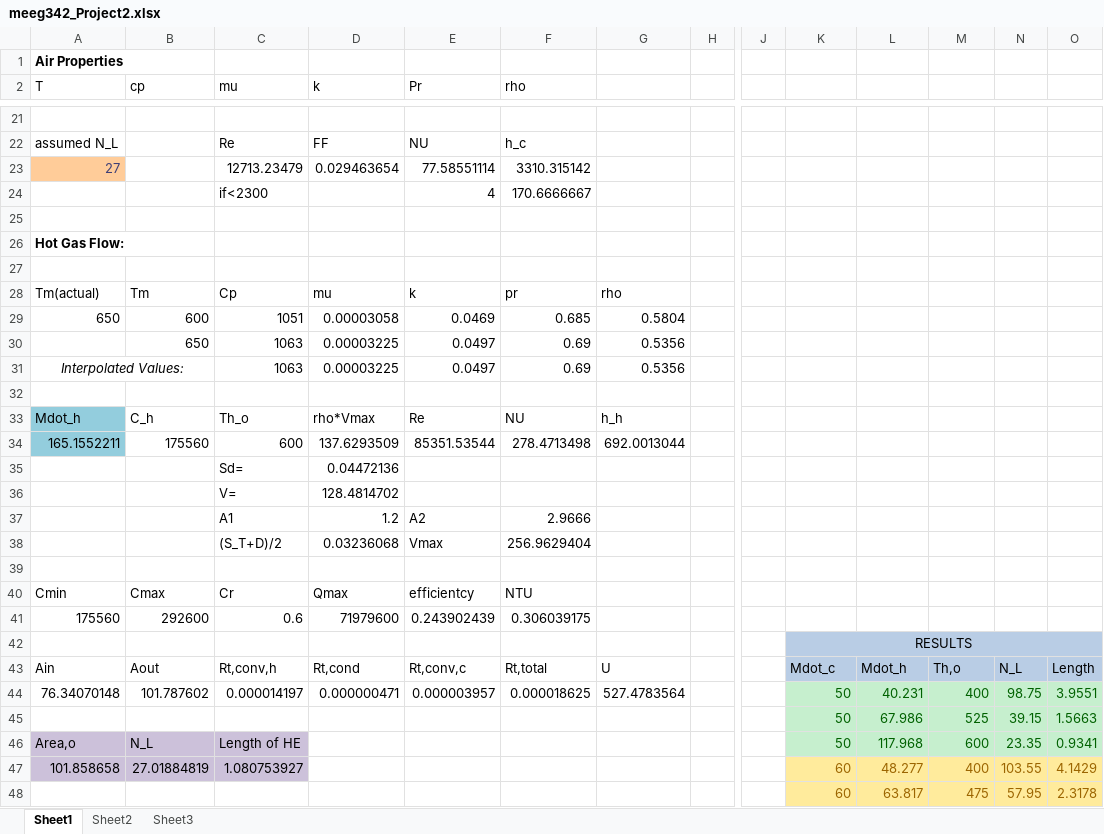
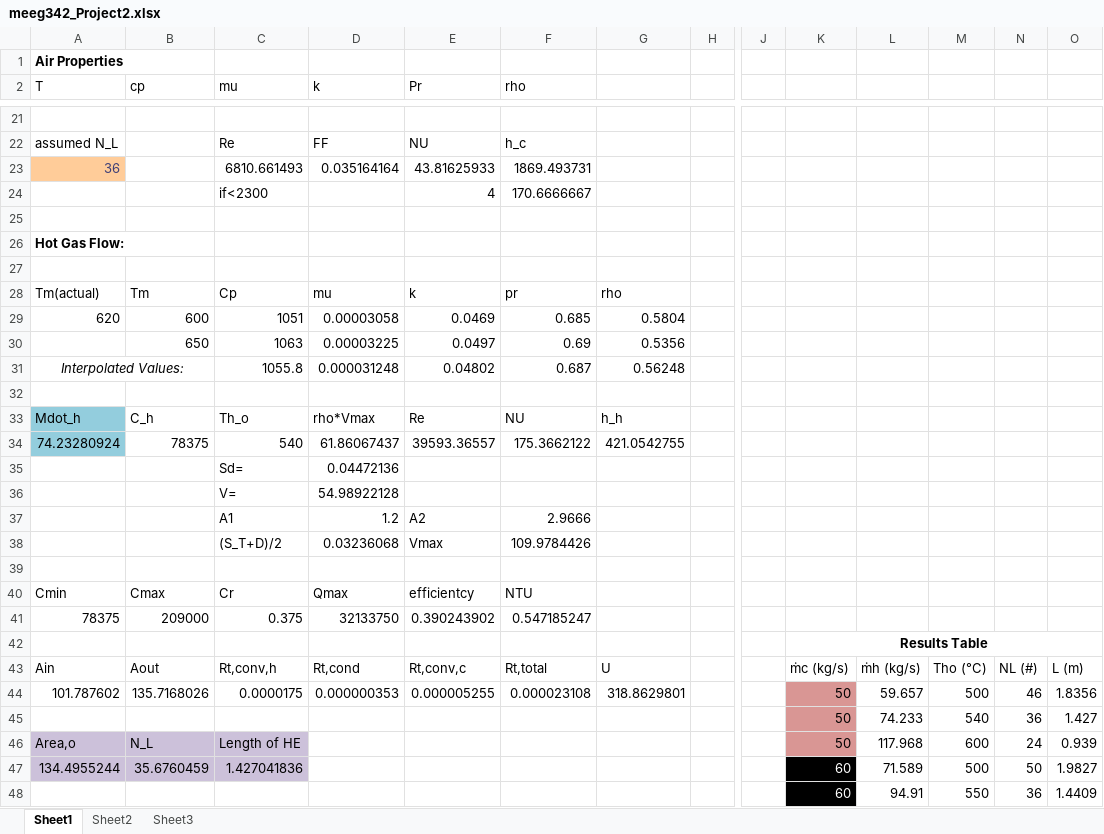
Before and after one commit to zswain/MEEG342, an Excel workbook: meeg342_Project2.xlsx, sheet Sheet1, drawn as a sheet; only a part is shown, gaps mark what is left out; values as stored, in another font and other column widths than the file's, no borders; charts and pictures not drawn; removed rows and columns are numbered as before the commit, all else as after; rows hold the shown columns only; the diff covers the shown part only; the diff names each change by its address in the sheet, - before the commit and + after, or states it on an @@ line.

```diff
--- a/meeg342_Project2.xlsx (sheet Sheet1)
+++ b/meeg342_Project2.xlsx (sheet Sheet1)
-row 23: 27 |  | 12713.23479 | 0.029463654 | 77.58551114 | 3310.315142
+row 23: 36 |  | 6810.661493 | 0.035164164 | 43.81625933 | 1869.493731
-A29 (T): 650
+A29 (T): 620
-row 31: Interpolated Values: |  | 1063 | 0.00003225 | 0.0497 | 0.69 | 0.5356
+row 31: Interpolated Values: |  | 1055.8 | 0.000031248 | 0.04802 | 0.687 | 0.56248
-row 34: 165.1552211 | 175560 | 600 | 137.6293509 | 85351.53544 | 278.4713498 | 692.0013044
+row 34: 74.23280924 | 78375 | 540 | 61.86067437 | 39593.36557 | 175.3662122 | 421.0542755
-D36 (k): 128.4814702
+D36 (k): 54.98922128
-F38 (rho): 256.9629404
+F38 (rho): 109.9784426
-row 41: 175560 | 292600 | 0.6 | 71979600 | 0.243902439 | 0.306039175
+row 41: 78375 | 209000 | 0.375 | 32133750 | 0.390243902 | 0.547185247
-K42: RESULTS
+K42: Results Table
-K42:O43 fill: #B9CDE5
+K42:O43 fill: none
-K42 bold: off
+K42 bold: on
-K43: Mdot_c
+K43: ṁc (kg/s)
-L43: Mdot_h
+L43: ṁh (kg/s)
-M43: Th,o
+M43: Tho (°C)
-N43: N_L
+N43: NL (#)
-O43: Length
+O43: L (m)
-row 44: 76.34070148 | 101.787602 | 0.000014197 | 0.000000471 | 0.000003957 | 0.000018625 | 527.4783564 |  |  | 50 | 40.231 | 400 | 98.75 | 3.9551
-row 45:  |  |  |  |  |  |  |  |  | 50 | 67.986 | 525 | 39.15 | 1.5663
+row 44: 101.787602 | 135.7168026 | 0.0000175 | 0.000000353 | 0.000005255 | 0.000023108 | 318.8629801 |  |  | 50 | 59.657 | 500 | 46 | 1.8356
+row 45:  |  |  |  |  |  |  |  |  | 50 | 74.233 | 540 | 36 | 1.427
-K46:O46 text colour: #006100
+K46:O46 text colour: black
-K46 fill: #C6EFCE
+K46 fill: #D99694
-L46:O46 fill: #C6EFCE
+L46:O46 fill: none
-N46: 23.35
+N46: 24
-O46: 0.9341
+O46: 0.939
-row 47: 101.858658 | 27.01884819 | 1.080753927 |  |  |  |  |  |  | 60 | 48.277 | 400 | 103.55 | 4.1429
-row 48:  |  |  |  |  |  |  |  |  | 60 | 63.817 | 475 | 57.95 | 2.3178
+row 47: 134.4955244 | 35.6760459 | 1.427041836 |  |  |  |  |  |  | 60 | 71.589 | 500 | 50 | 1.9827
+row 48:  |  |  |  |  |  |  |  |  | 60 | 94.91 | 550 | 36 | 1.4409
```
Also changed, not shown: 2 added rows, 2 removed rows, 7 edited cells and cell formats elsewhere in this sheet, charts or pictures, 1 other file.
